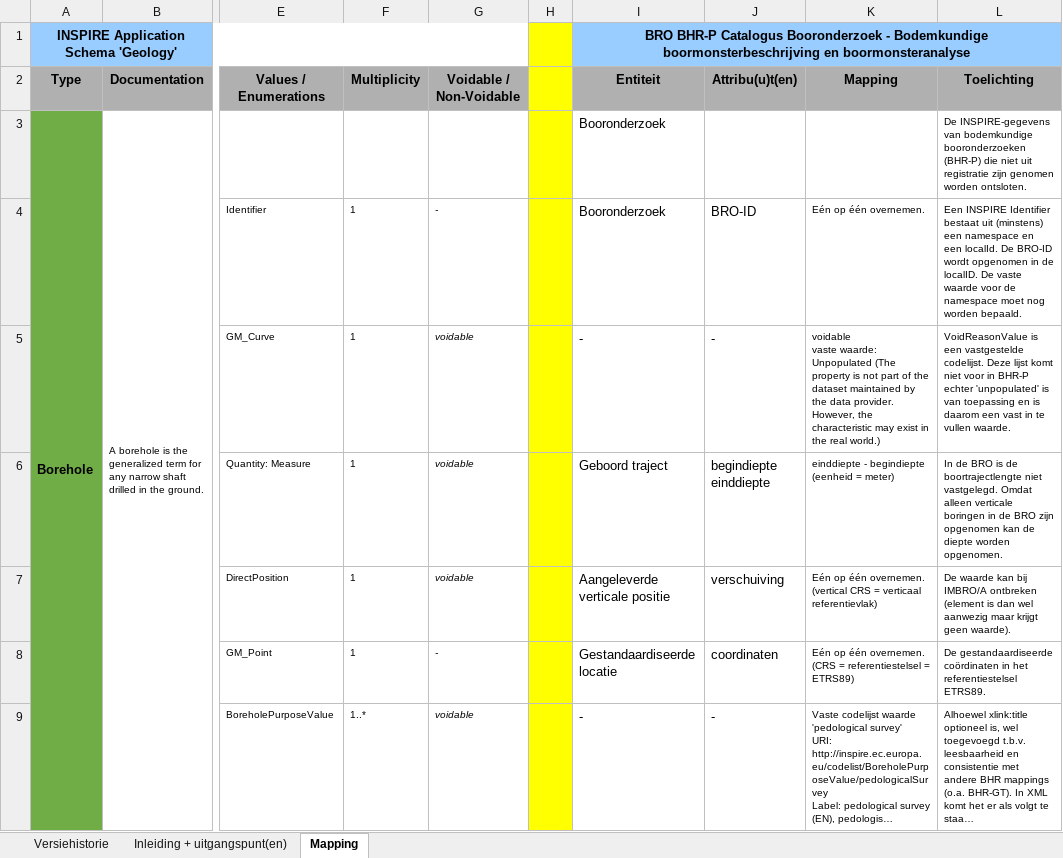
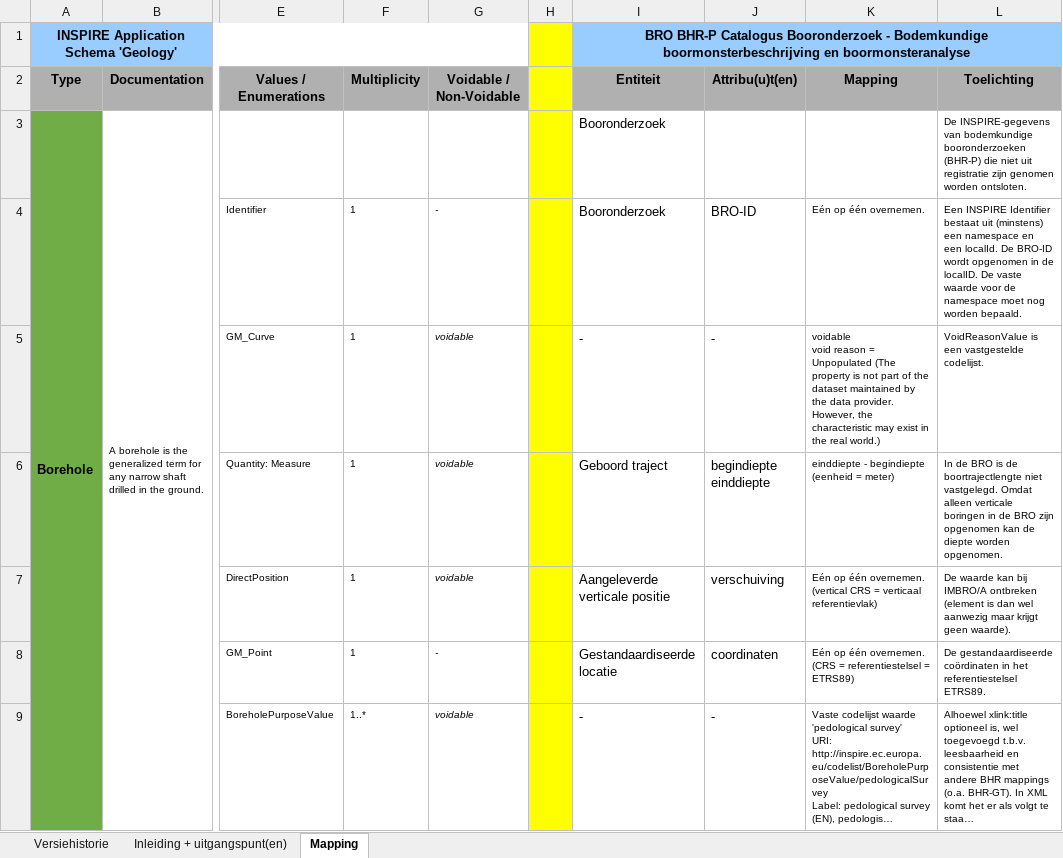
Before and after one commit to BROprogramma/BHR-P, an Excel workbook: INSPIRE/BHR-P INSPIRE mapping.xlsx, sheet Mapping, drawn as a sheet; only a part is shown, gaps mark what is left out; long unchanged cells end in …; values as stored, in another font and other column widths than the file's, no borders; ↵ is a line break in a cell; the diff covers the shown part only; the diff names each change by its address in the sheet, - before the commit and + after, or states it on an @@ line.

Commit message:
BHR-P inspire mapping Versie 2022-01-06 (Jacob Vos)

```diff
--- a/INSPIRE/BHR-P INSPIRE mapping.xlsx (sheet Mapping)
+++ b/INSPIRE/BHR-P INSPIRE mapping.xlsx (sheet Mapping)
-K5: voidable ↵ vaste waarde: Unpopulated (The…
+K5: voidable ↵ void reason = Unpopulated (The…
-L5: …vastgestelde codelijst. Deze lijst komt niet voor in BHR-P echter 'unpopulated' is van toepassing en is daarom een vast in te vullen waarde.
+L5: …vastgestelde codelijst.
```
Also changed, not shown: 7 added rows, 24 removed rows, 52 edited cells, cell formats and merged cells elsewhere in this sheet, sheet Versiehistorie, sheet Inleiding + uitgangspunt(en).
